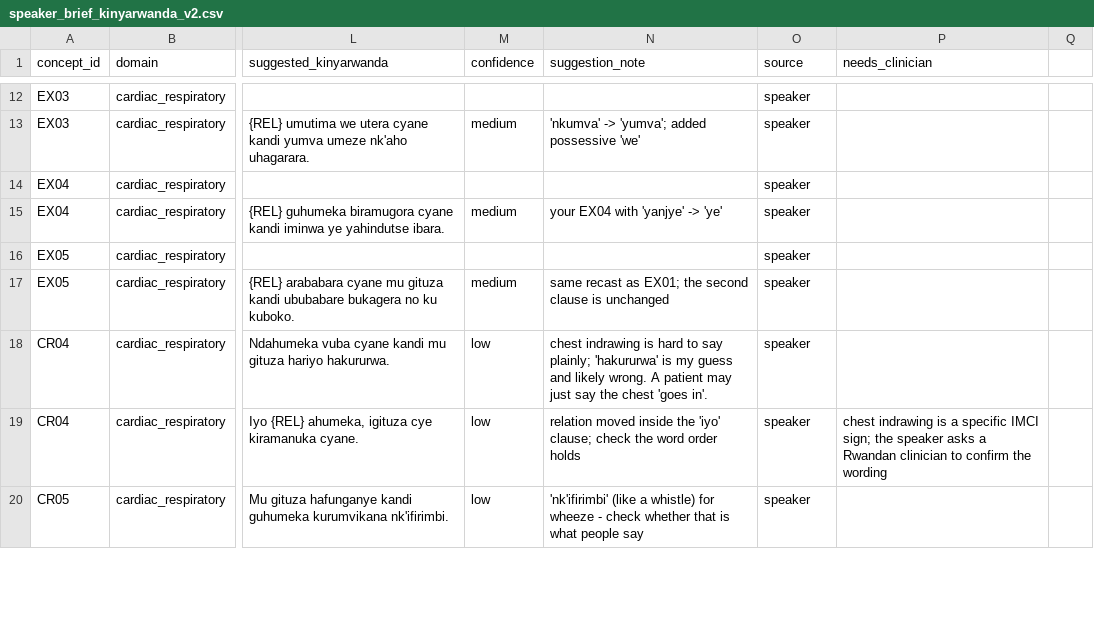
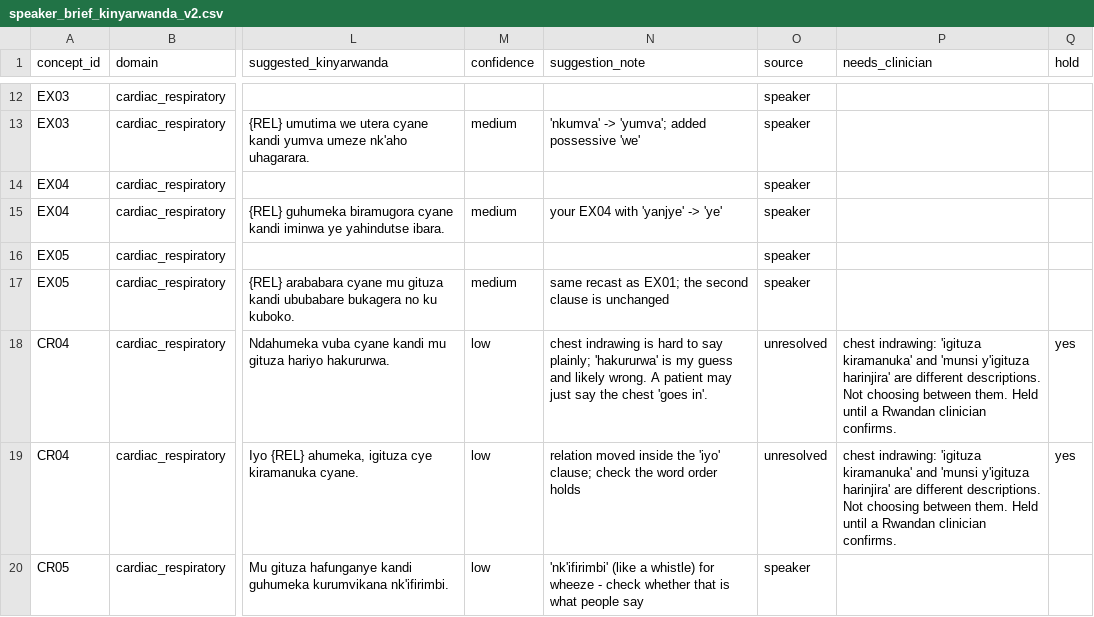
Before and after one commit to mariusbayizere/healthguard-ai, a CSV file: kinyamed/ml_model/review/speaker_brief_kinyarwanda_v2.csv, drawn as a sheet; only a part is shown, gaps mark what is left out; the diff covers the shown part only; the diff names each change by its address in the sheet, - before the commit and + after, or states it on an @@ line.

```diff
--- a/kinyamed/ml_model/review/speaker_brief_kinyarwanda_v2.csv
+++ b/kinyamed/ml_model/review/speaker_brief_kinyarwanda_v2.csv
-Q1: (empty)
+Q1: hold
-O18:O19 (source): speaker
+O18:O19 (source): unresolved
-P18 (needs_clinician): (empty)
+P18 (needs_clinician): chest indrawing: 'igituza kiramanuka' and 'munsi y'igituza harinjira' are different descriptions. Not choosing between them. Held until a Rwandan clinician confirms.
-Q18:Q19 (hold): (empty)
+Q18:Q19 (hold): yes
-P19 (needs_clinician): chest indrawing is a specific IMCI sign; the speaker asks a Rwandan clinician to confirm the wording
+P19 (needs_clinician): chest indrawing: 'igituza kiramanuka' and 'munsi y'igituza harinjira' are different descriptions. Not choosing between them. Held until a Rwandan clinician confirms.
```
Also changed, not shown: 18 edited cells elsewhere in this file, kinyamed/ml_model/review/concept_relation_audit.csv, 1 other file.
